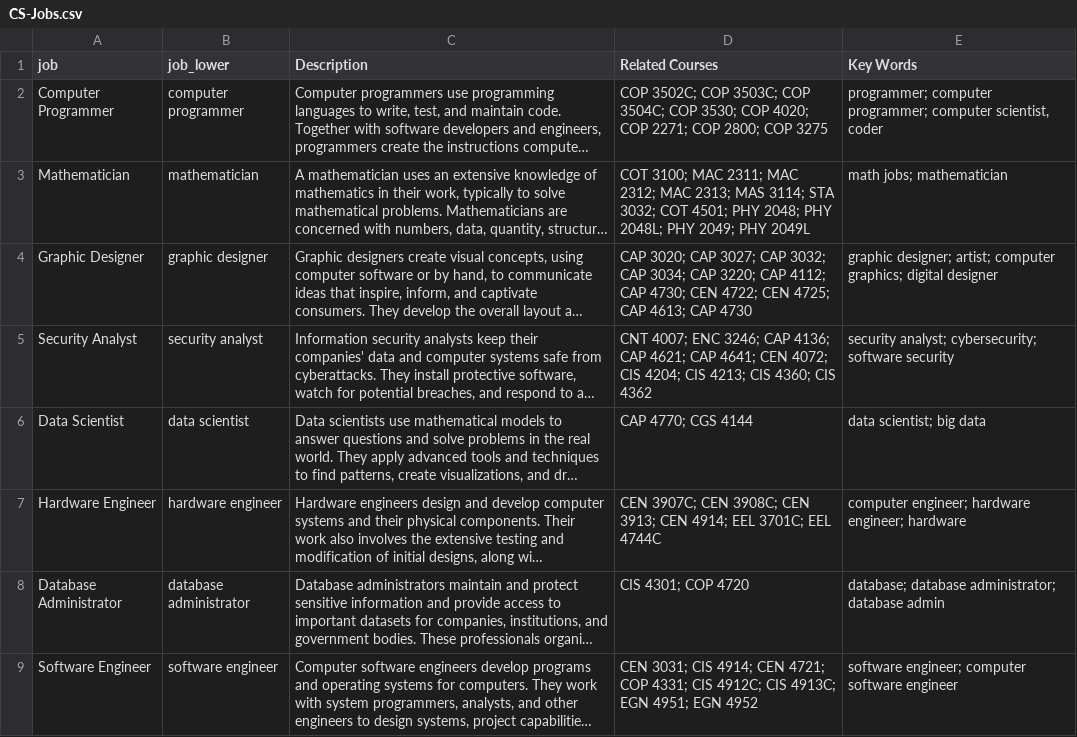
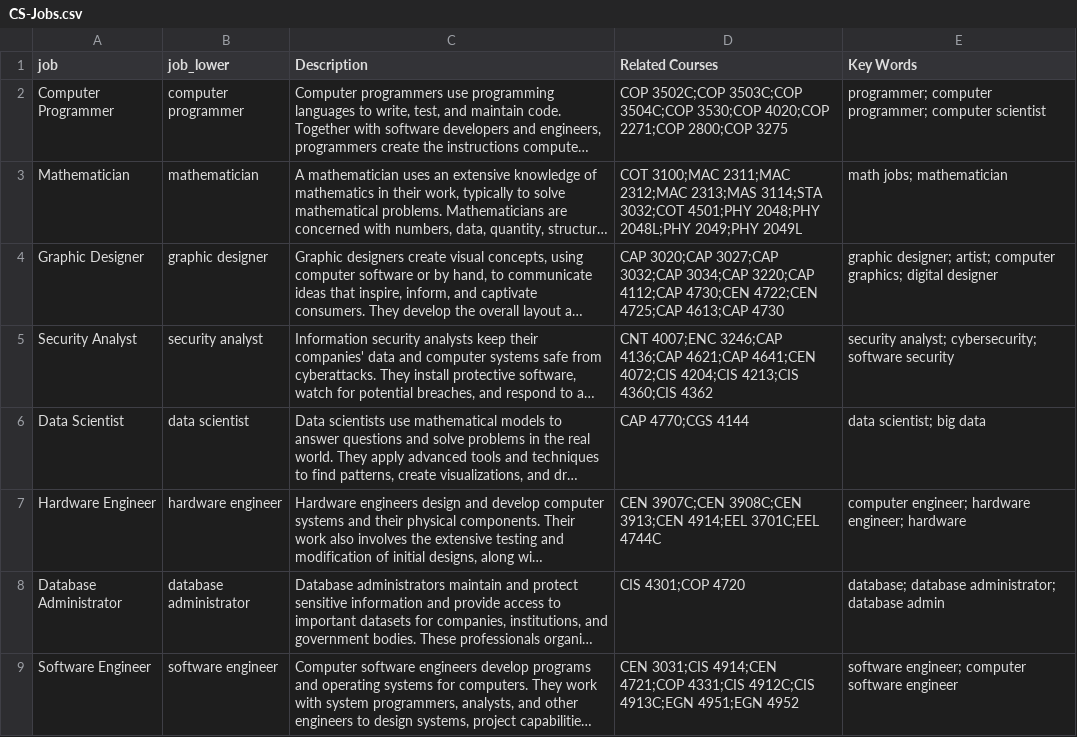
Before and after one commit to rocaplin/VoltaicSparrow, a CSV file: dbutils/CS-Jobs.csv, drawn as a sheet; only a part is shown; long unchanged cells end in …; the diff covers the shown part only; the diff names each change by its address in the sheet, - before the commit and + after, or states it on an @@ line.

```diff
--- a/dbutils/CS-Jobs.csv
+++ b/dbutils/CS-Jobs.csv
-D2 (Related Courses): COP 3502C; COP 3503C; COP 3504C; COP 3530; COP 4020; COP 2271; COP 2800; COP 3275
+D2 (Related Courses): COP 3502C;COP 3503C;COP 3504C;COP 3530;COP 4020;COP 2271;COP 2800;COP 3275
-E2 (Key Words): …programmer; computer scientist, coder
+E2 (Key Words): …programmer; computer scientist
-D3 (Related Courses): COT 3100; MAC 2311; MAC 2312; MAC 2313; MAS 3114; STA 3032; COT 4501; PHY 2048; PHY 2048L; PHY 2049; PHY 2049L
+D3 (Related Courses): COT 3100;MAC 2311;MAC 2312;MAC 2313;MAS 3114;STA 3032;COT 4501;PHY 2048;PHY 2048L;PHY 2049;PHY 2049L
-D4 (Related Courses): CAP 3020; CAP 3027; CAP 3032; CAP 3034; CAP 3220; CAP 4112; CAP 4730; CEN 4722; CEN 4725; CAP 4613; CAP 4730
+D4 (Related Courses): CAP 3020;CAP 3027;CAP 3032;CAP 3034;CAP 3220;CAP 4112;CAP 4730;CEN 4722;CEN 4725;CAP 4613;CAP 4730
-D5 (Related Courses): CNT 4007; ENC 3246; CAP 4136; CAP 4621; CAP 4641; CEN 4072; CIS 4204; CIS 4213; CIS 4360; CIS 4362
+D5 (Related Courses): CNT 4007;ENC 3246;CAP 4136;CAP 4621;CAP 4641;CEN 4072;CIS 4204;CIS 4213;CIS 4360;CIS 4362
-D6 (Related Courses): CAP 4770; CGS 4144
+D6 (Related Courses): CAP 4770;CGS 4144
-D7 (Related Courses): CEN 3907C; CEN 3908C; CEN 3913; CEN 4914; EEL 3701C; EEL 4744C
+D7 (Related Courses): CEN 3907C;CEN 3908C;CEN 3913;CEN 4914;EEL 3701C;EEL 4744C
-D8 (Related Courses): CIS 4301; COP 4720
+D8 (Related Courses): CIS 4301;COP 4720
-D9 (Related Courses): CEN 3031; CIS 4914; CEN 4721; COP 4331; CIS 4912C; CIS 4913C; EGN 4951; EGN 4952
+D9 (Related Courses): CEN 3031;CIS 4914;CEN 4721;COP 4331;CIS 4912C;CIS 4913C;EGN 4951;EGN 4952
```
Also changed, not shown: 9 edited cells elsewhere in this file, dbutils/compsci-topicsdata.csv.
